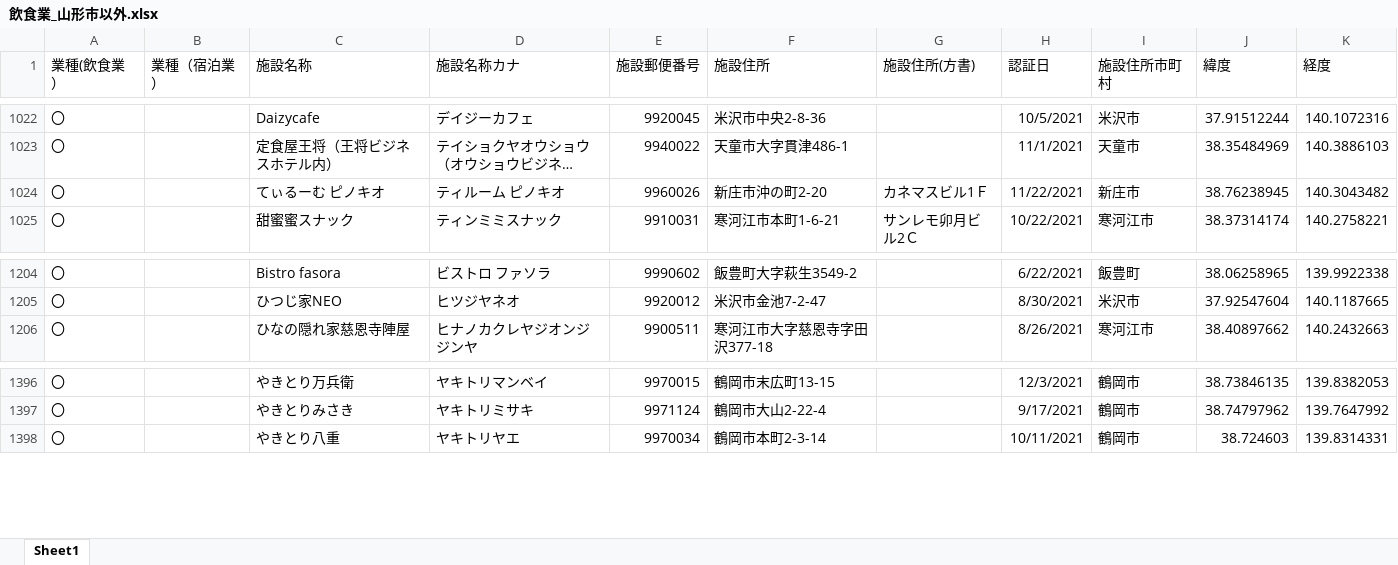
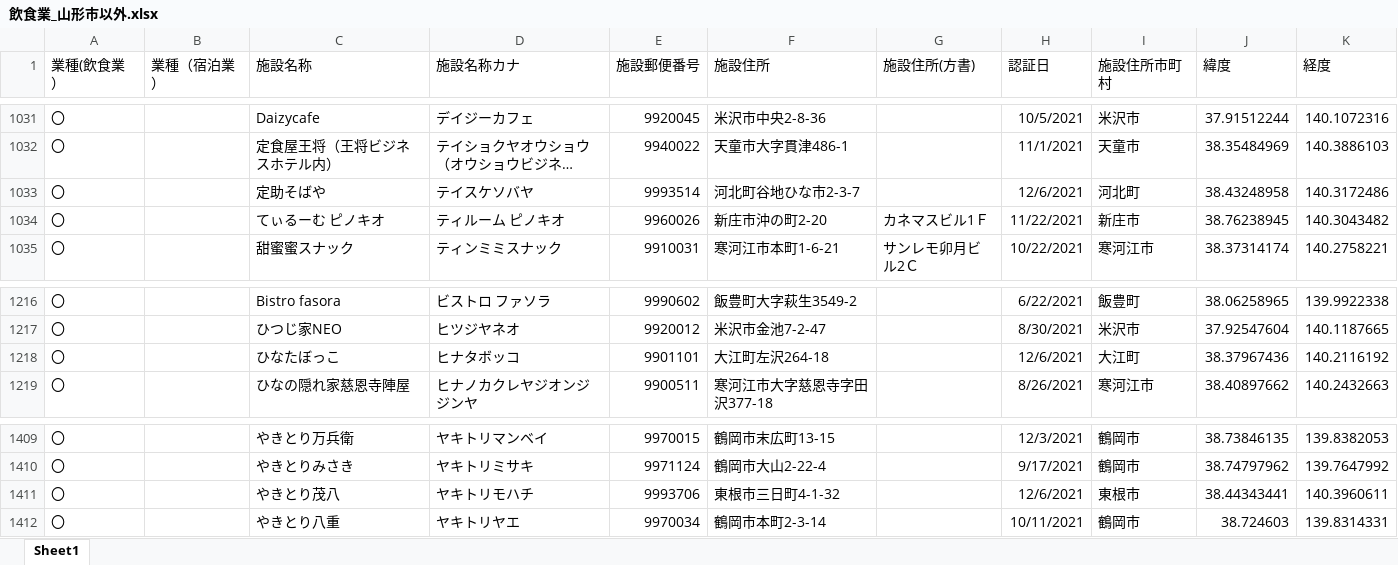
Before and after one commit to saisuke3309/geocodingsite, an Excel workbook: output/飲食業_山形市以外.xlsx, sheet Sheet1, drawn as a sheet; only a part is shown, gaps mark what is left out; long unchanged cells end in …; values as stored, in another font and other column widths than the file's, no borders; the diff covers the shown part only; the diff names each change by its address in the sheet, - before the commit and + after, or states it on an @@ line.

```diff
--- a/output/飲食業_山形市以外.xlsx (sheet Sheet1)
+++ b/output/飲食業_山形市以外.xlsx (sheet Sheet1)
+row 1033: 〇 |  | 定助そばや | テイスケソバヤ | 9993514 | 河北町谷地ひな市2-3-7 |  | 12/6/2021 | 河北町 | 38.43248958 | 140.3172486
+row 1218: 〇 |  | ひなたぼっこ | ヒナタボッコ | 9901101 | 大江町左沢264-18 |  | 12/6/2021 | 大江町 | 38.37967436 | 140.2116192
+row 1411: 〇 |  | やきとり茂八 | ヤキトリモハチ | 9993706 | 東根市三日町4-1-32 |  | 12/6/2021 | 東根市 | 38.44343441 | 140.3960611
```
Also changed, not shown: 11 added rows elsewhere in this sheet, output/generatedBy_react-csv_all.xlsx, output/宿泊業.xlsx, 5 other files.
